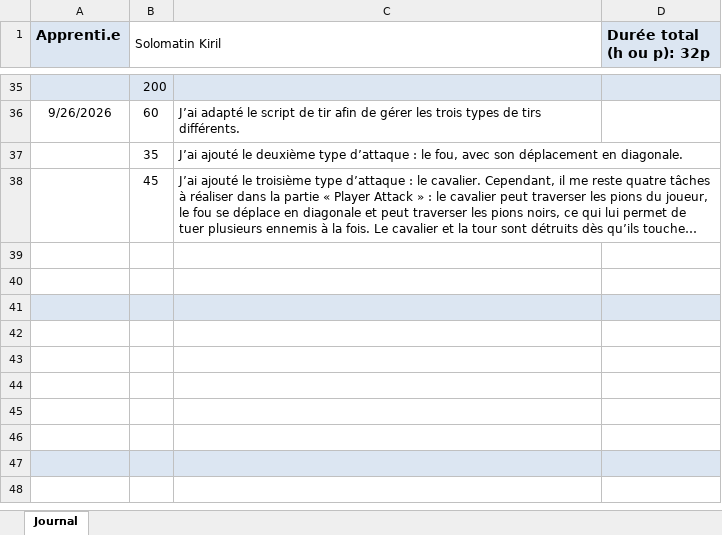
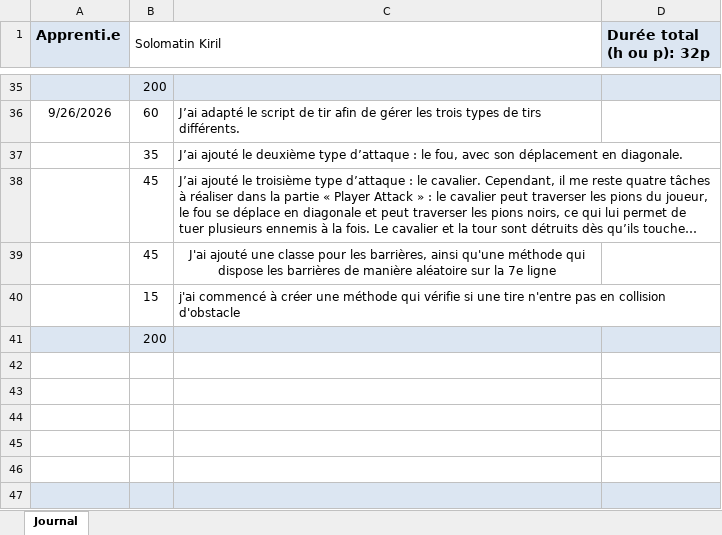
Before and after one commit to KirSolomatin/Shoot-em-UP-game, an Excel workbook: doc/jdt.xlsx, sheet Journal, drawn as a sheet; only a part is shown, gaps mark what is left out; the shorter side is filled out with more unchanged rows; long unchanged cells end in …; values as stored, in another font and other column widths than the file's, no borders; the diff names each change by its address in the sheet, - before the commit and + after, or states it on an @@ line.

Commit message:
feat(collisions): J'ai défini les collisions entre la balle et les obstacles ; désormais, en cas de collision, la balle est détruite.

```diff
--- a/doc/jdt.xlsx (sheet Journal)
+++ b/doc/jdt.xlsx (sheet Journal)
-row 39: (empty)
+row 39:  | 45 | J'ai ajouté une classe pour les barrières, ainsi qu'une méthode qui dispose les barrières de manière aléatoire sur la 7e ligne
-row 40: (empty)
+row 40:  | 15 | j'ai commencé à créer une méthode qui vérifie si une tire n'entre pas en collision d'obstacle
-B41 (Solomatin Kiril): (empty)
+B41 (Solomatin Kiril): 200
```
Also changed, not shown: 3 other files.
